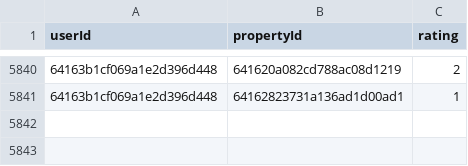
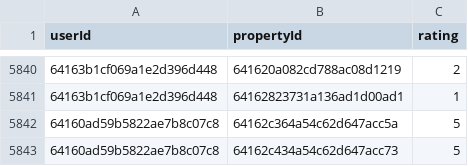
Before and after one commit to edday57/Sift, a CSV file: Backend/Classifier/ratings.csv, drawn as a sheet; only a part is shown, gaps mark what is left out.

```diff
--- a/Backend/Classifier/ratings.csv
+++ b/Backend/Classifier/ratings.csv
@@ -5841 +5841,3 @@ userId,propertyId,rating
 64163b1cf069a1e2d396d448,64162823731a136ad1d00ad1,1
+64160ad59b5822ae7b8c07c8,64162c364a54c62d647acc5a,5
+64160ad59b5822ae7b8c07c8,64162c434a54c62d647acc73,5
```
Also changed, not shown: 56 other files.
